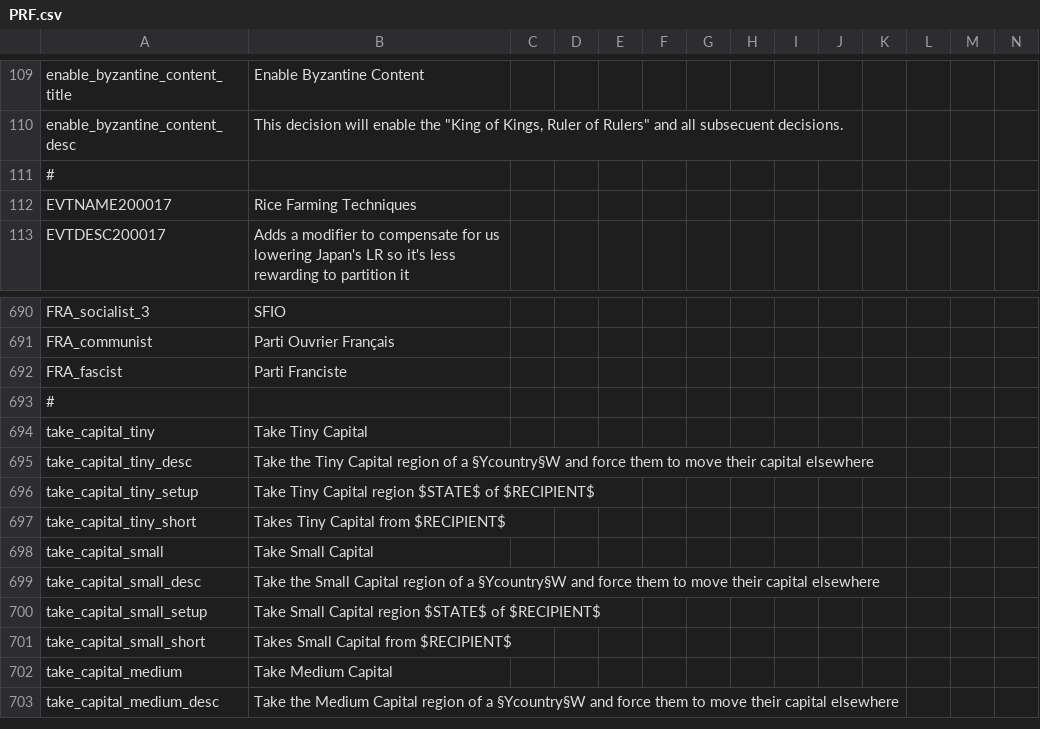
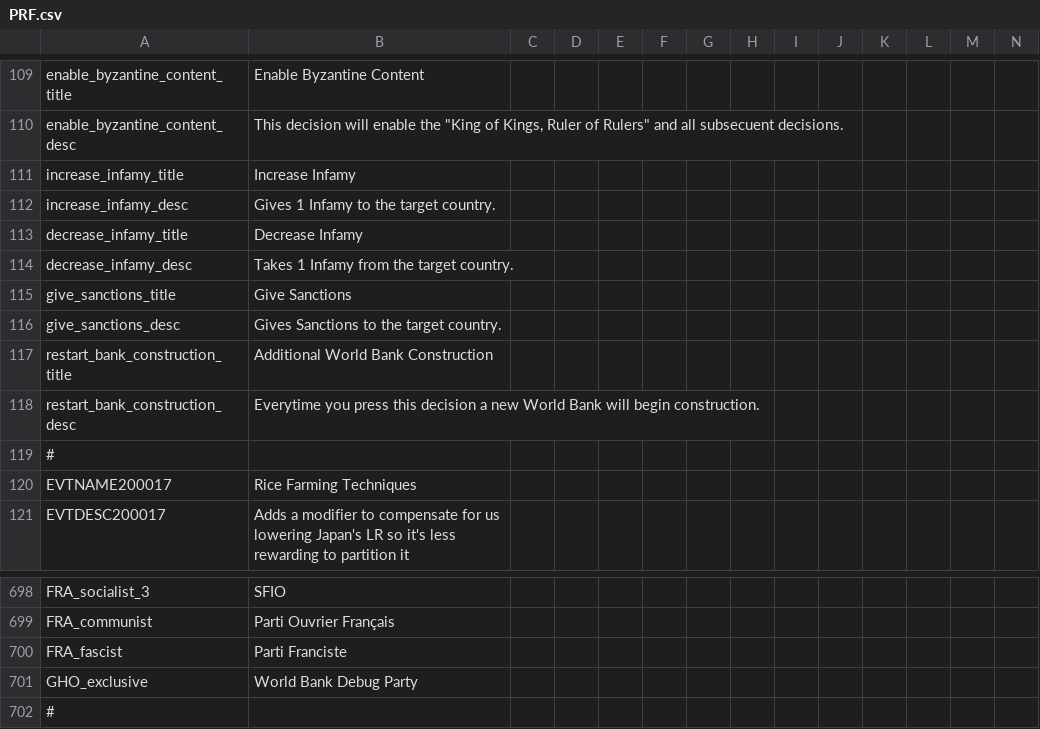
Before and after one commit to Proffan25/IGoR-PRF, a CSV file: localisation/PRF.csv, drawn as a sheet; only a part is shown, gaps mark what is left out; the shorter side is filled out with more unchanged rows; rows hold the shown columns only; the diff names each change by its address in the sheet, - before the commit and + after, or states it on an @@ line.

```diff
--- a/localisation/PRF.csv
+++ b/localisation/PRF.csv
+row 111: increase_infamy_title | Increase Infamy
+row 112: increase_infamy_desc | Gives 1 Infamy to the target country.
+row 113: decrease_infamy_title | Decrease Infamy
+row 114: decrease_infamy_desc | Takes 1 Infamy from the target country.
+row 115: give_sanctions_title | Give Sanctions
+row 116: give_sanctions_desc | Gives Sanctions to the target country.
+row 117: restart_bank_construction_title | Additional World Bank Construction
+row 118: restart_bank_construction_desc | Everytime you press this decision a new World Bank will begin construction.
+row 701: GHO_exclusive | World Bank Debug Party
```
Also changed, not shown: 2 other files.
